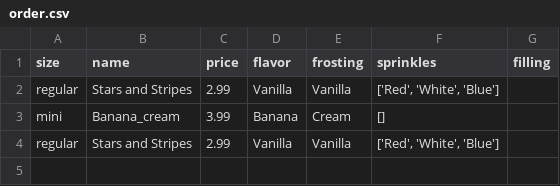
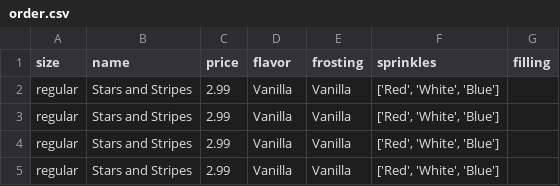
Before and after one commit to lanemunds/cupcake_web_app, a CSV file: order.csv, drawn as a sheet.

```diff
--- a/order.csv
+++ b/order.csv
@@ -2,3 +2,4 @@ size,name,price,flavor,frosting,sprinkles,filling
 regular,Stars and Stripes,2.99,Vanilla,Vanilla,"['Red', 'White', 'Blue']",
-mini,Banana_cream,3.99,Banana,Cream,[],
+regular,Stars and Stripes,2.99,Vanilla,Vanilla,"['Red', 'White', 'Blue']",
+regular,Stars and Stripes,2.99,Vanilla,Vanilla,"['Red', 'White', 'Blue']",
 regular,Stars and Stripes,2.99,Vanilla,Vanilla,"['Red', 'White', 'Blue']",
```
Also changed, not shown: 5 other files.
